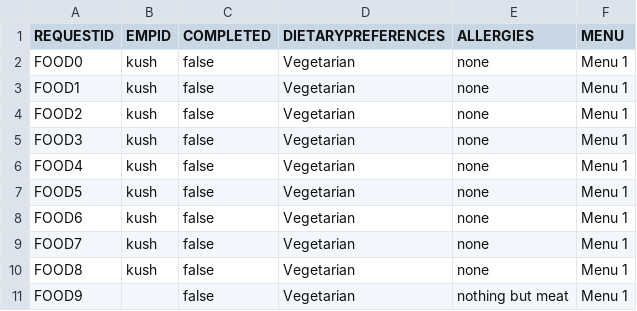
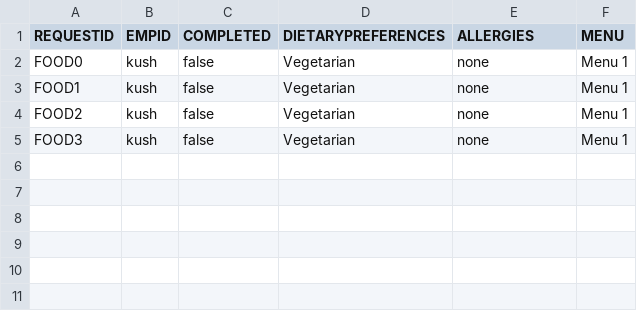
Before and after one commit to dacs30/software-engineering-project, a CSV file: data/services/FoodDelivery.csv, drawn as a sheet.

Commit message:
fixed all service requests except laundry and emergency

```diff
--- a/data/services/FoodDelivery.csv
+++ b/data/services/FoodDelivery.csv
@@ -5,7 +5 @@ FOOD2,kush,false,Vegetarian,none	,Menu 1,
 FOOD3,kush,false,Vegetarian,none	,Menu 1,
-FOOD4,kush,false,Vegetarian,none	,Menu 1,
-FOOD5,kush,false,Vegetarian,none	,Menu 1,
-FOOD6,kush,false,Vegetarian,none	,Menu 1,
-FOOD7,kush,false,Vegetarian,none	,Menu 1,
-FOOD8,kush,false,Vegetarian,none	,Menu 1,
-FOOD9,,false,Vegetarian,nothing but meat,Menu 1,
```
Also changed, not shown: data/services/ExtTransport.CSV, data/services/IntTransport.csv, 5 other files.
